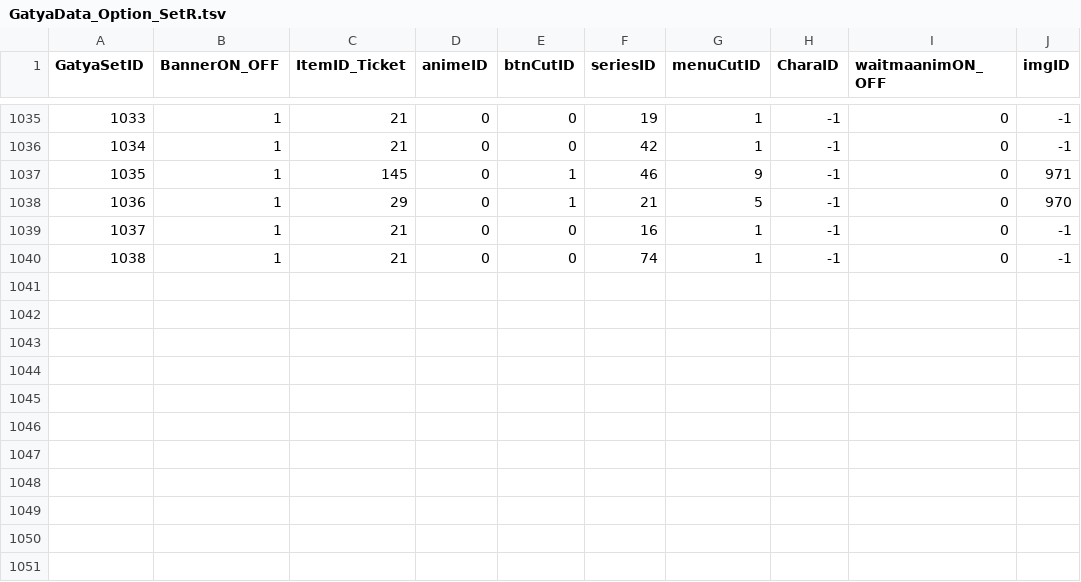
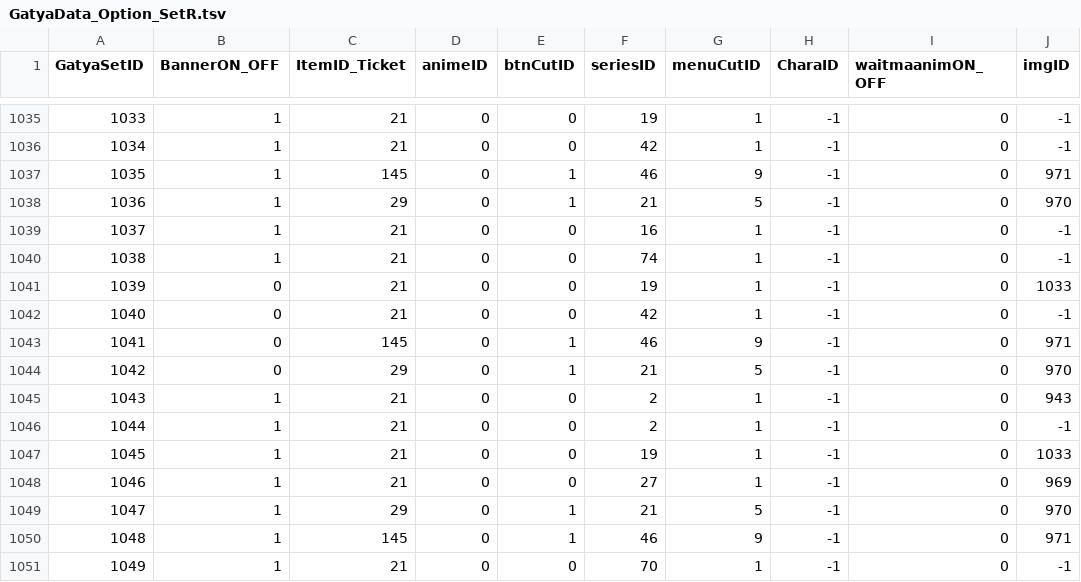
Before and after one commit to tdlstdls/test_r_rolls, a TSV file: data/GatyaData_Option_SetR.tsv, drawn as a sheet; only a part is shown, gaps mark what is left out; the diff names each change by its address in the sheet, - before the commit and + after, or states it on an @@ line.

```diff
--- a/data/GatyaData_Option_SetR.tsv
+++ b/data/GatyaData_Option_SetR.tsv
+row 1041: 1039 | 0 | 21 | 0 | 0 | 19 | 1 | -1 | 0 | 1033
+row 1042: 1040 | 0 | 21 | 0 | 0 | 42 | 1 | -1 | 0 | -1
+row 1043: 1041 | 0 | 145 | 0 | 1 | 46 | 9 | -1 | 0 | 971
+row 1044: 1042 | 0 | 29 | 0 | 1 | 21 | 5 | -1 | 0 | 970
+row 1045: 1043 | 1 | 21 | 0 | 0 | 2 | 1 | -1 | 0 | 943
+row 1046: 1044 | 1 | 21 | 0 | 0 | 2 | 1 | -1 | 0 | -1
+row 1047: 1045 | 1 | 21 | 0 | 0 | 19 | 1 | -1 | 0 | 1033
+row 1048: 1046 | 1 | 21 | 0 | 0 | 27 | 1 | -1 | 0 | 969
+row 1049: 1047 | 1 | 29 | 0 | 1 | 21 | 5 | -1 | 0 | 970
+row 1050: 1048 | 1 | 145 | 0 | 1 | 46 | 9 | -1 | 0 | 971
+row 1051: 1049 | 1 | 21 | 0 | 0 | 70 | 1 | -1 | 0 | -1
```
Also changed, not shown: data/GatyaDataSetR1.csv.
